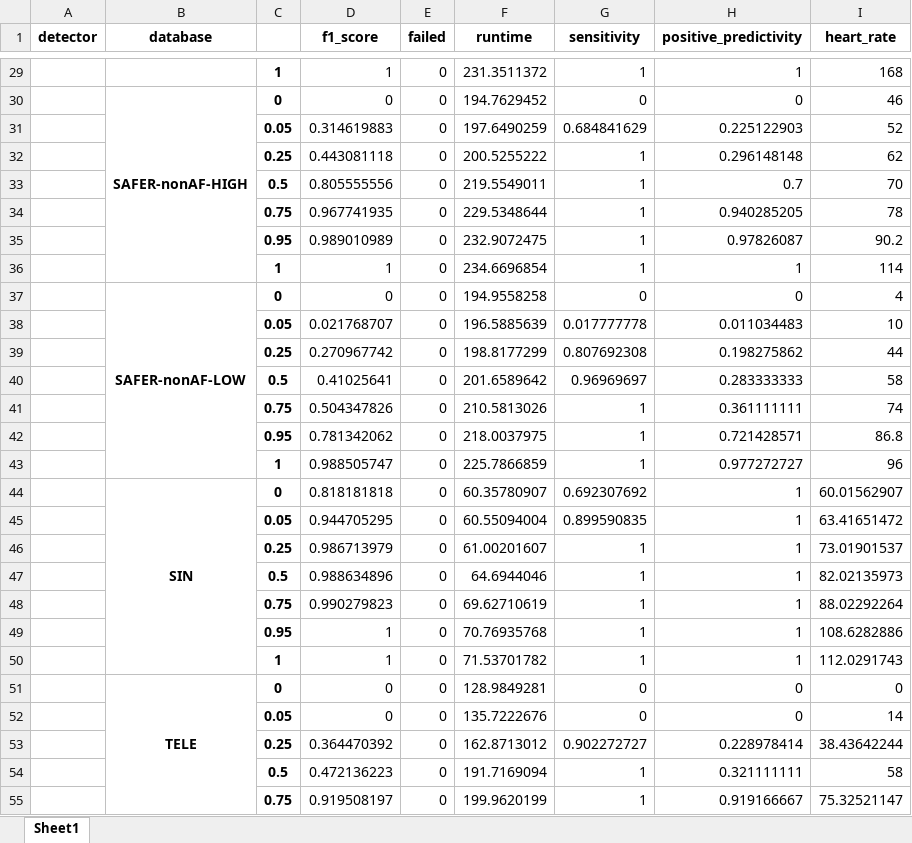
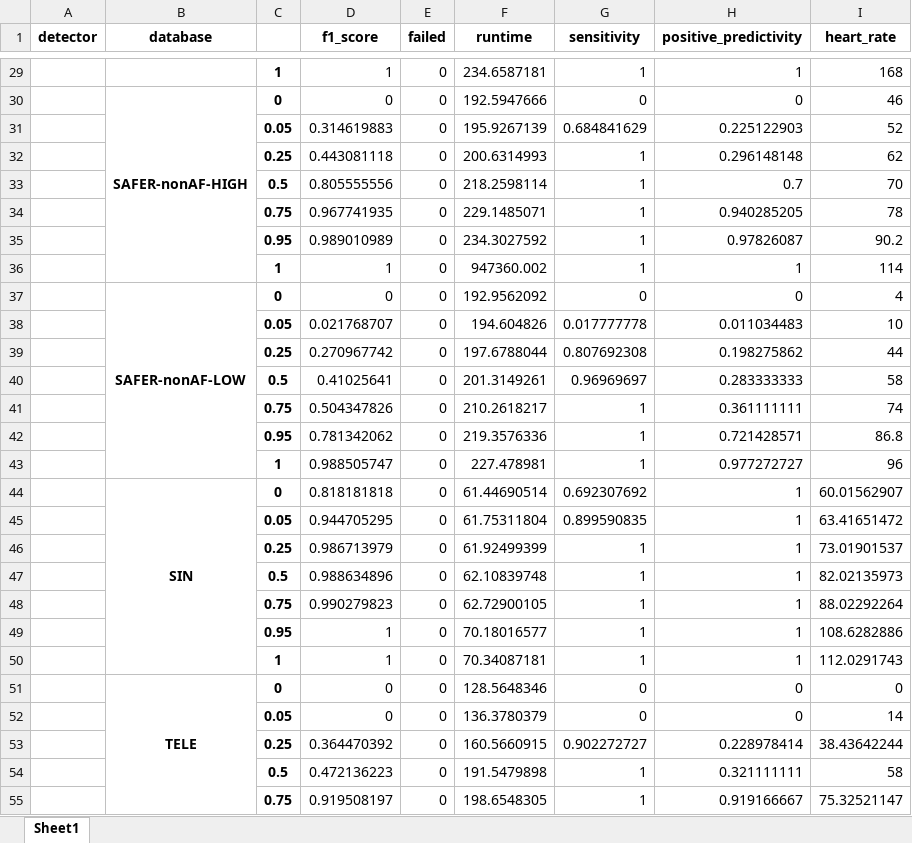
Before and after one commit to floriankri/ecg_detector_assessment, an Excel workbook: Algorithm_tester/data_autosave/real_database_comparison.xlsx, sheet Sheet1, drawn as a sheet; only a part is shown, gaps mark what is left out; values as stored, in another font and other column widths than the file's, no borders; the diff covers the shown part only; the diff names each change by its address in the sheet, - before the commit and + after, or states it on an @@ line.

```diff
--- a/Algorithm_tester/data_autosave/real_database_comparison.xlsx (sheet Sheet1)
+++ b/Algorithm_tester/data_autosave/real_database_comparison.xlsx (sheet Sheet1)
-F29 (runtime): 231.3511372
+F29 (runtime): 234.6587181
-F30 (runtime): 194.7629452
+F30 (runtime): 192.5947666
-F31 (runtime): 197.6490259
+F31 (runtime): 195.9267139
-F32 (runtime): 200.5255222
+F32 (runtime): 200.6314993
-F33 (runtime): 219.5549011
+F33 (runtime): 218.2598114
-F34 (runtime): 229.5348644
+F34 (runtime): 229.1485071
-F35 (runtime): 232.9072475
+F35 (runtime): 234.3027592
-F36 (runtime): 234.6696854
+F36 (runtime): 947360.002
-F37 (runtime): 194.9558258
+F37 (runtime): 192.9562092
-F38 (runtime): 196.5885639
+F38 (runtime): 194.604826
-F39 (runtime): 198.8177299
+F39 (runtime): 197.6788044
-F40 (runtime): 201.6589642
+F40 (runtime): 201.3149261
-F41 (runtime): 210.5813026
+F41 (runtime): 210.2618217
-F42 (runtime): 218.0037975
+F42 (runtime): 219.3576336
-F43 (runtime): 225.7866859
+F43 (runtime): 227.478981
-F44 (runtime): 60.35780907
+F44 (runtime): 61.44690514
-F45 (runtime): 60.55094004
+F45 (runtime): 61.75311804
-F46 (runtime): 61.00201607
+F46 (runtime): 61.92499399
-F47 (runtime): 64.6944046
+F47 (runtime): 62.10839748
-F48 (runtime): 69.62710619
+F48 (runtime): 62.72900105
-F49 (runtime): 70.76935768
+F49 (runtime): 70.18016577
-F50 (runtime): 71.53701782
+F50 (runtime): 70.34087181
-F51 (runtime): 128.9849281
+F51 (runtime): 128.5648346
-F52 (runtime): 135.7222676
+F52 (runtime): 136.3780379
-F53 (runtime): 162.8713012
+F53 (runtime): 160.5660915
-F54 (runtime): 191.7169094
+F54 (runtime): 191.5479898
-F55 (runtime): 199.9620199
+F55 (runtime): 198.6548305
```
Also changed, not shown: 112 added rows and 824 edited cells elsewhere in this sheet, Algorithm_tester/data_autosave/real_database_comparison_additional_tests.xlsx, Algorithm_tester/data_autosave/real_overall.xlsx, 13 other files.
